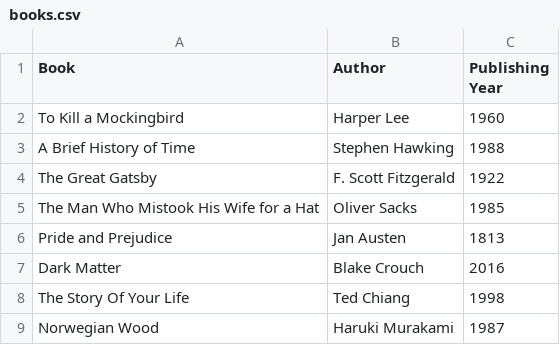
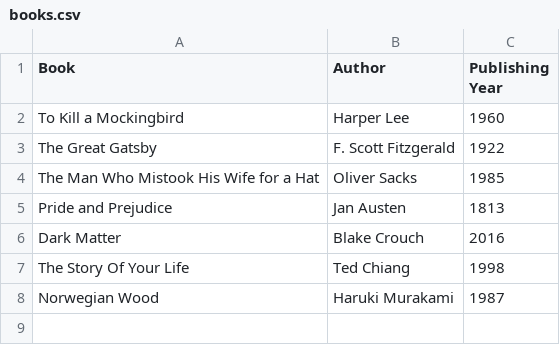
Before and after one commit to heartshapedbox/Python, a CSV file: tasks/books.csv, drawn as a sheet.

```diff
--- a/tasks/books.csv
+++ b/tasks/books.csv
@@ -2,3 +2,2 @@ Book,Author,Publishing Year
 To Kill a Mockingbird,Harper Lee,1960
-A Brief History of Time,Stephen Hawking,1988
 The Great Gatsby,F. Scott Fitzgerald,1922
```
Also changed, not shown: 2 other files.
